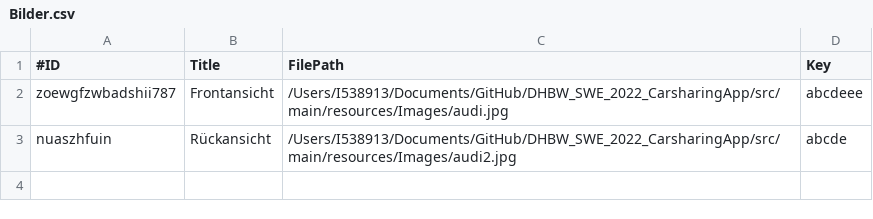
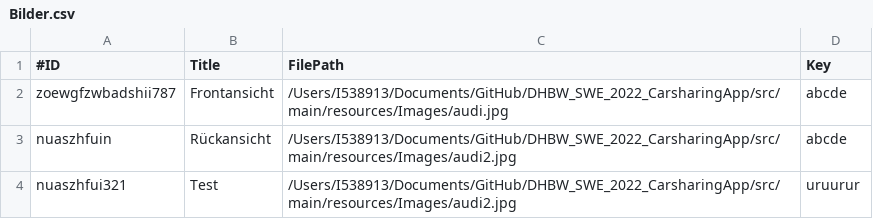
Before and after one commit to LeonLantz/DHBW_SWE_2022_CarsharingApp, a CSV file: src/main/resources/CSVFiles/Bilder.csv, drawn as a sheet.

```diff
--- a/src/main/resources/CSVFiles/Bilder.csv
+++ b/src/main/resources/CSVFiles/Bilder.csv
@@ -1,3 +1,4 @@
 #ID;Title;FilePath;Key;
-zoewgfzwbadshii787;Frontansicht;/Users/I538913/Documents/GitHub/DHBW_SWE_2022_CarsharingApp/src/main/resources/Images/audi.jpg;abcdeee;
+zoewgfzwbadshii787;Frontansicht;/Users/I538913/Documents/GitHub/DHBW_SWE_2022_CarsharingApp/src/main/resources/Images/audi.jpg;abcde;
 nuaszhfuin;Rückansicht;/Users/I538913/Documents/GitHub/DHBW_SWE_2022_CarsharingApp/src/main/resources/Images/audi2.jpg;abcde;
+nuaszhfui321;Test;/Users/I538913/Documents/GitHub/DHBW_SWE_2022_CarsharingApp/src/main/resources/Images/audi2.jpg;uruurur;
```
Also changed, not shown: src/main/resources/CSVFiles/Fahrzeuge.csv, 12 other files.
